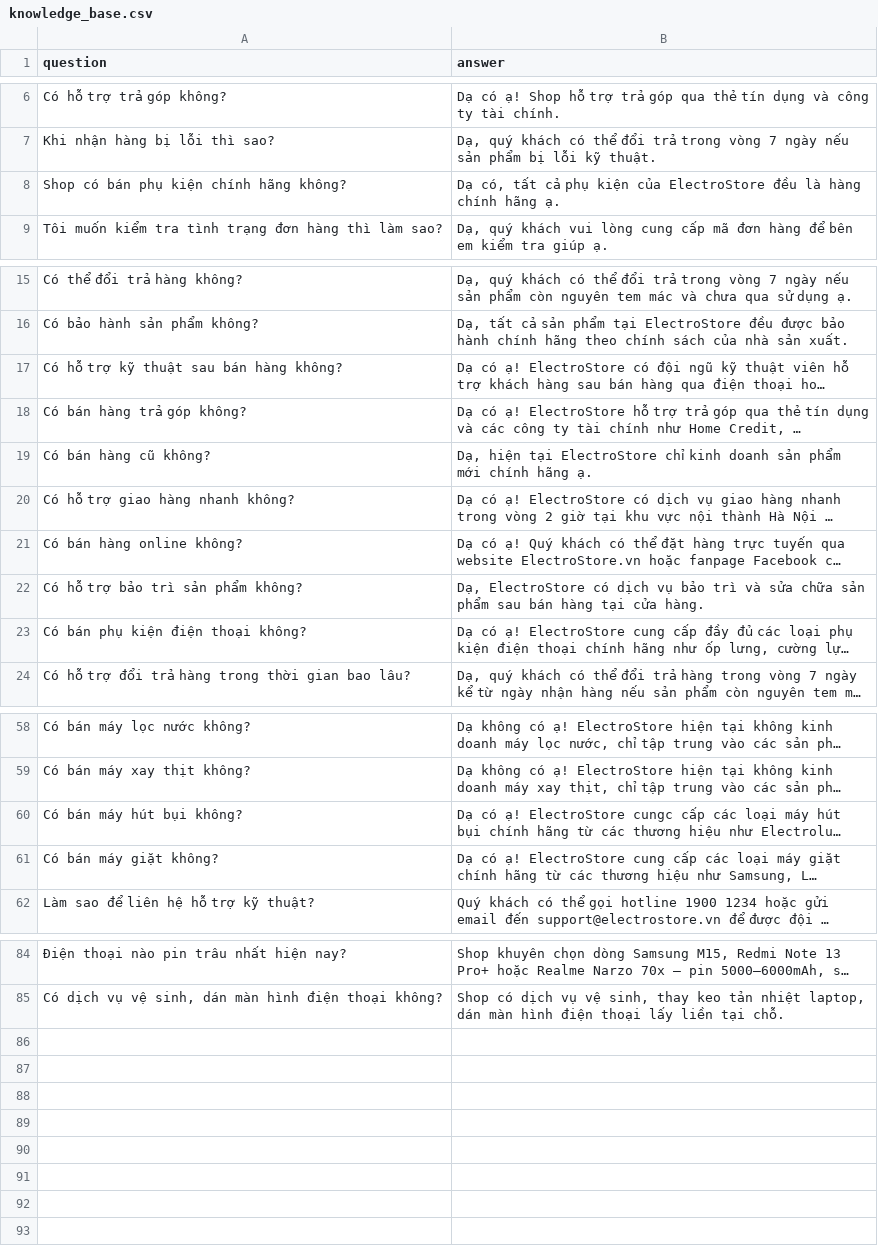
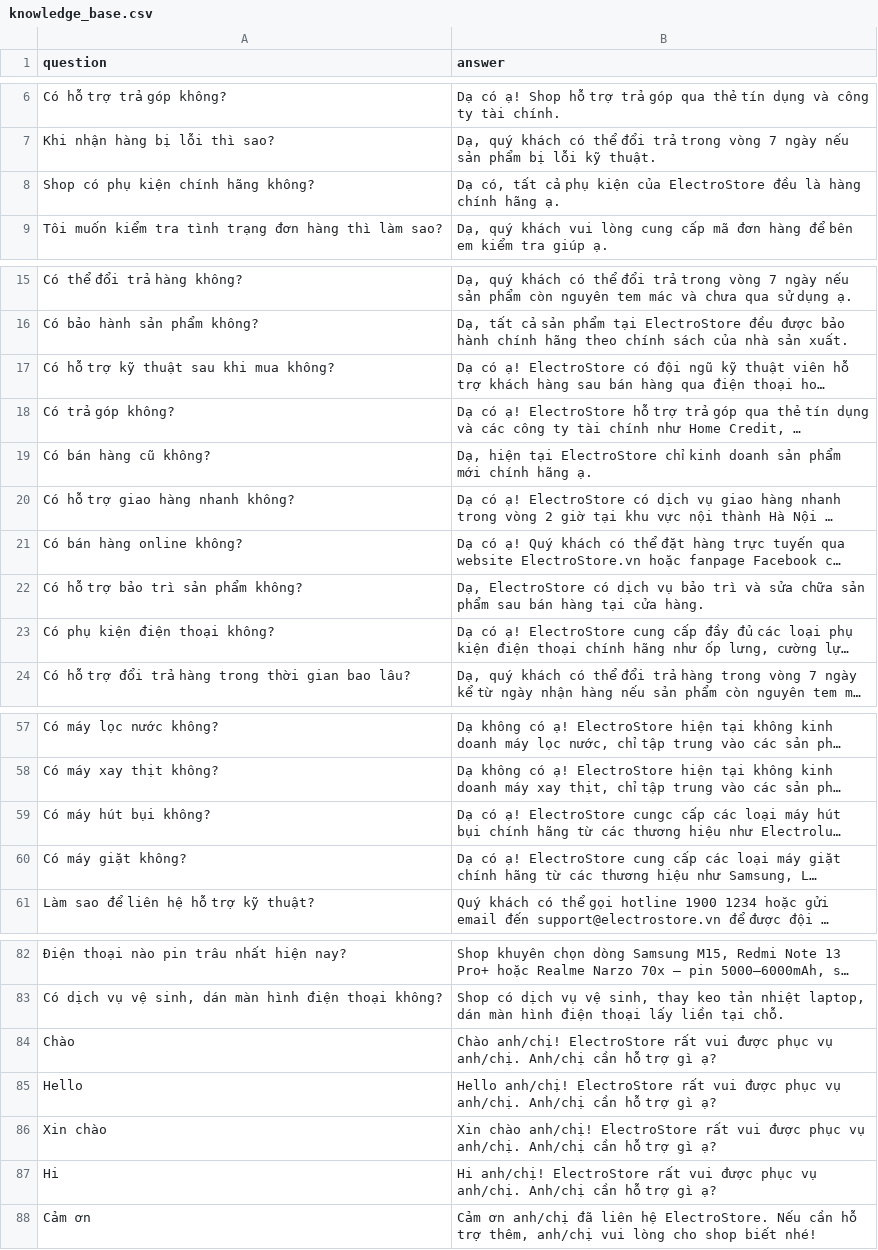
Before and after one commit to Minh-spi/Chatbot-FAQ, a CSV file: knowledge_base.csv, drawn as a sheet; only a part is shown, gaps mark what is left out; long unchanged cells end in …; addresses are those after the commit; the diff covers the shown part only; the diff names each change by its address in the sheet, - before the commit and + after, or states it on an @@ line.

```diff
--- a/knowledge_base.csv
+++ b/knowledge_base.csv
-A8 (question): Shop có bán phụ kiện chính hãng không?
+A8 (question): Shop có phụ kiện chính hãng không?
-A17 (question): Có hỗ trợ kỹ thuật sau bán hàng không?
+A17 (question): Có hỗ trợ kỹ thuật sau khi mua không?
-A18 (question): Có bán hàng trả góp không?
+A18 (question): Có trả góp không?
-A23 (question): Có bán phụ kiện điện thoại không?
+A23 (question): Có phụ kiện điện thoại không?
-A57 (question): Có bán máy lọc nước không?
+A57 (question): Có máy lọc nước không?
-A58 (question): Có bán máy xay thịt không?
+A58 (question): Có máy xay thịt không?
-A59 (question): Có bán máy hút bụi không?
+A59 (question): Có máy hút bụi không?
-A60 (question): Có bán máy giặt không?
+A60 (question): Có máy giặt không?
+row 84: Chào | Chào anh/chị! ElectroStore rất vui được phục vụ anh/chị. Anh/chị cần hỗ trợ gì ạ?
+row 85: Hello | Hello anh/chị! ElectroStore rất vui được phục vụ anh/chị. Anh/chị cần hỗ trợ gì ạ?
+row 86: Xin chào | Xin chào anh/chị! ElectroStore rất vui được phục vụ anh/chị. Anh/chị cần hỗ trợ gì ạ?
+row 87: Hi | Hi anh/chị! ElectroStore rất vui được phục vụ anh/chị. Anh/chị cần hỗ trợ gì ạ?
+row 88: Cảm ơn | Cảm ơn anh/chị đã liên hệ ElectroStore. Nếu cần hỗ trợ thêm, anh/chị vui lòng cho shop biết nhé!
```
Also changed, not shown: 2 removed rows and 23 edited cells elsewhere in this file, 5 other files.
